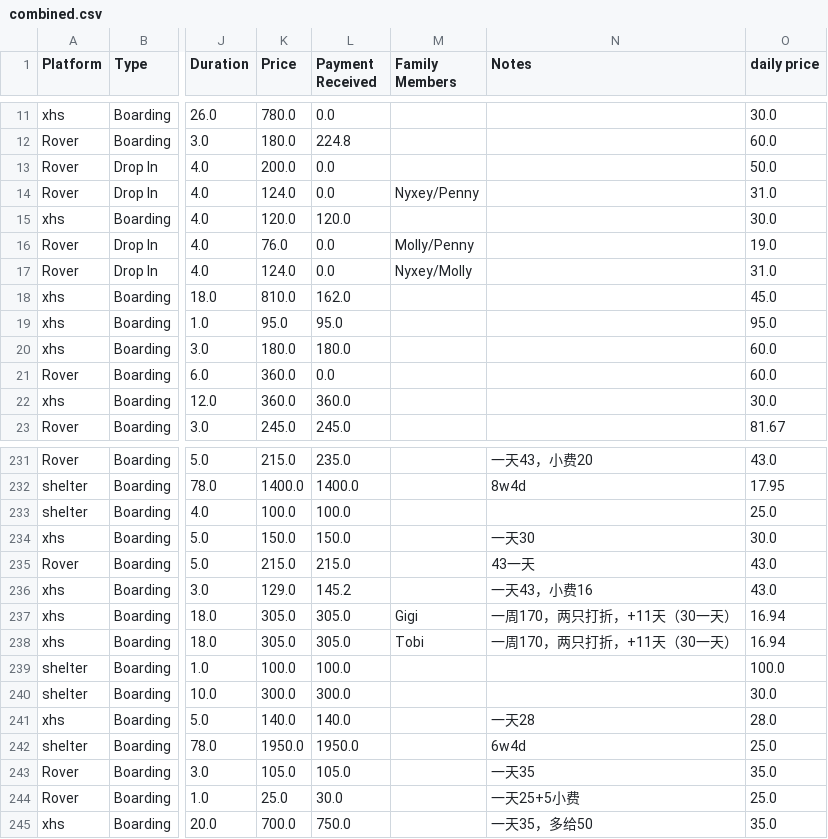
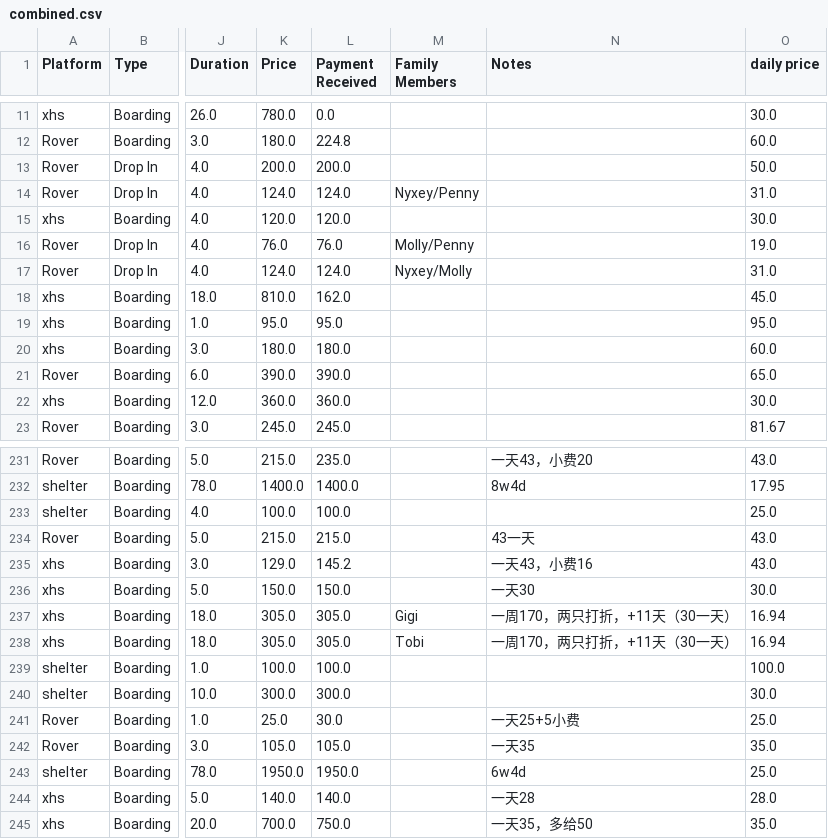
Before and after one commit to anzowu527/Blog2.0, a CSV file: data/combined.csv, drawn as a sheet; only a part is shown, gaps mark what is left out; the diff covers the shown part only; the diff names each change by its address in the sheet, - before the commit and + after, or states it on an @@ line.

```diff
--- a/data/combined.csv
+++ b/data/combined.csv
-L13 (Payment Received): 0.0
+L13 (Payment Received): 200.0
-L14 (Payment Received): 0.0
+L14 (Payment Received): 124.0
-L16 (Payment Received): 0.0
+L16 (Payment Received): 76.0
-L17 (Payment Received): 0.0
+L17 (Payment Received): 124.0
-K21 (Price): 360.0
+K21 (Price): 390.0
-L21 (Payment Received): 0.0
+L21 (Payment Received): 390.0
-O21 (daily price): 60.0
+O21 (daily price): 65.0
@@ row 234 moved to row 236: xhs @@
@@ row 244 moved to row 241: Rover @@
@@ row 243 moved to row 242: Rover @@
@@ row 242 moved to row 243: shelter @@
```
Also changed, not shown: 8 moved rows elsewhere in this file, 2 other files.
